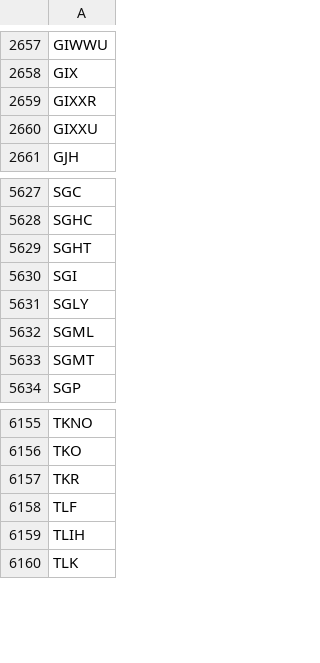
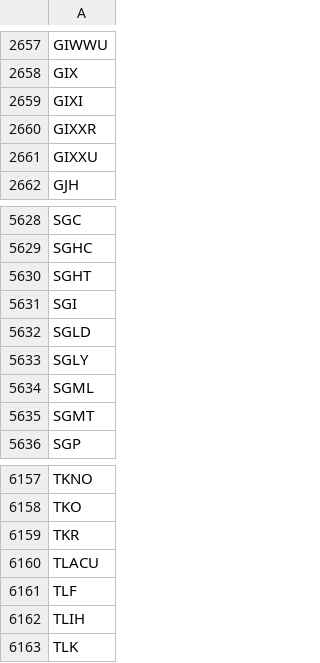
Before and after one commit to gitdhirajsv/Azalyst-Stock-Intelligence, a CSV file: global_tickers.csv, drawn as a sheet; only a part is shown, gaps mark what is left out.

```diff
--- a/global_tickers.csv
+++ b/global_tickers.csv
@@ -2658,2 +2658,3 @@ GIWWU
 GIX
+GIXI
 GIXXR
@@ -5630,2 +5631,3 @@ SGHT
 SGI
+SGLD
 SGLY
@@ -6157,2 +6159,3 @@ TKO
 TKR
+TLACU
 TLF
```
Also changed, not shown: 5 other files.
